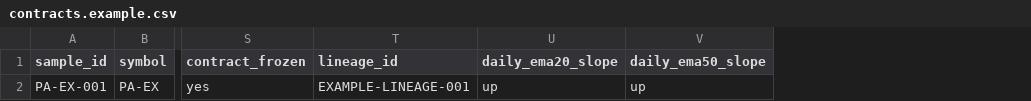
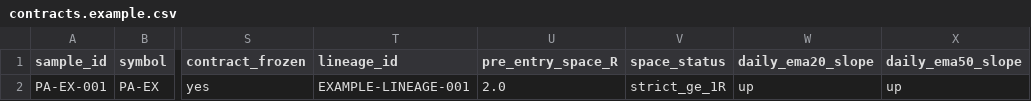
Before and after one commit to justin371/pa_research, a CSV file: research/backtesting/contracts.example.csv, drawn as a sheet; only a part is shown, gaps mark what is left out; the diff names each change by its address in the sheet, - before the commit and + after, or states it on an @@ line.

Commit message:
Separate event and space eligibility

```diff
--- a/research/backtesting/contracts.example.csv
+++ b/research/backtesting/contracts.example.csv
+column U (pre_entry_space_R), row 2: 2.0
+column V (space_status), row 2: strict_ge_1R
```
Also changed, not shown: 9 other files.
